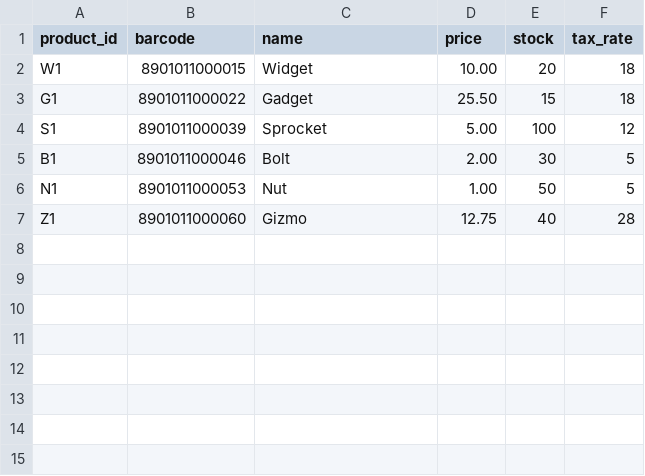
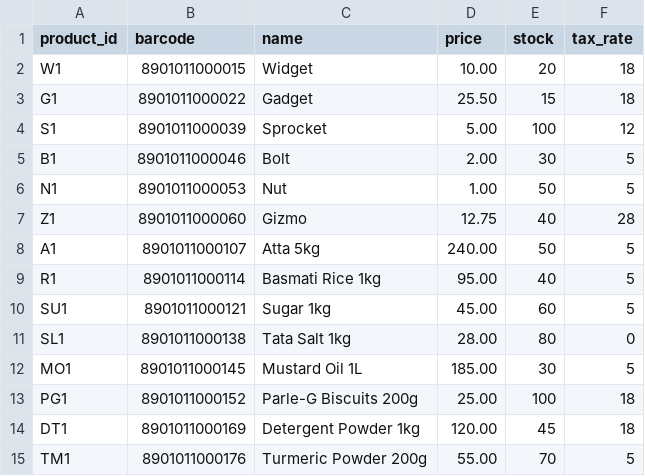
Before and after one commit to iwatsuki-gcoder/Offline-POS-SyncPOS-Sell-Offline-Sync-Online, a CSV file: catalog/products.csv, drawn as a sheet; the diff names each change by its address in the sheet, - before the commit and + after, or states it on an @@ line.

```diff
--- a/catalog/products.csv
+++ b/catalog/products.csv
+row 8: A1 | 8901011000107 | Atta 5kg | 240.00 | 50 | 5
+row 9: R1 | 8901011000114 | Basmati Rice 1kg | 95.00 | 40 | 5
+row 10: SU1 | 8901011000121 | Sugar 1kg | 45.00 | 60 | 5
+row 11: SL1 | 8901011000138 | Tata Salt 1kg | 28.00 | 80 | 0
+row 12: MO1 | 8901011000145 | Mustard Oil 1L | 185.00 | 30 | 5
+row 13: PG1 | 8901011000152 | Parle-G Biscuits 200g | 25.00 | 100 | 18
+row 14: DT1 | 8901011000169 | Detergent Powder 1kg | 120.00 | 45 | 18
+row 15: TM1 | 8901011000176 | Turmeric Powder 200g | 55.00 | 70 | 5
```
Also changed, not shown: 32 other files.
